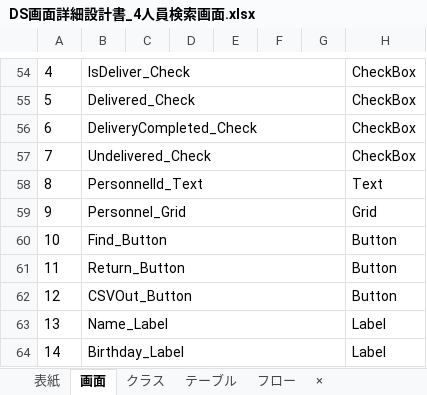
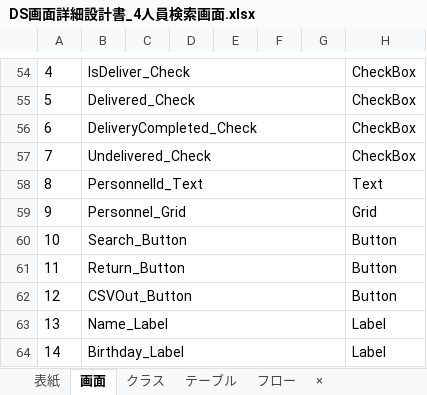
Before and after one commit to HasegawaTakatune/DeliverySystem, an Excel workbook: DS/001_設計書/002_詳細設計書/DS画面詳細設計書_4人員検索画面.xlsx, sheet 画面, drawn as a sheet; only a part is shown, gaps mark what is left out; values as stored, in another font and other column widths than the file's, no borders; charts and pictures not drawn; the diff names each change by its address in the sheet, - before the commit and + after, or states it on an @@ line.

```diff
--- a/DS/001_設計書/002_詳細設計書/DS画面詳細設計書_4人員検索画面.xlsx (sheet 画面)
+++ b/DS/001_設計書/002_詳細設計書/DS画面詳細設計書_4人員検索画面.xlsx (sheet 画面)
-B60: Find_Button
+B60: Search_Button
```
Also changed, not shown: sheet テーブル, DS/001_設計書/002_詳細設計書/DS画面詳細設計書_6注文検索画面.xlsx, 2 other files.
